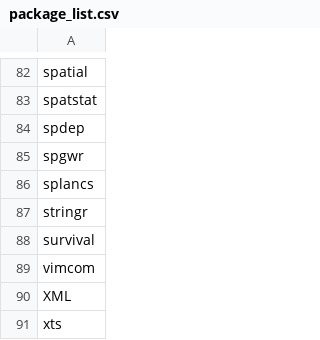
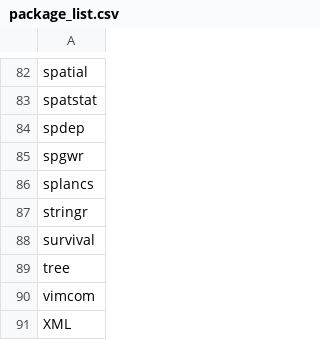
Before and after one commit to azvoleff/R_Package_List, a CSV file: package_list.csv, drawn as a sheet; only a part is shown, gaps mark what is left out; the shorter side is filled out with more unchanged rows.

Commit message:
Add tree package.

```diff
--- a/package_list.csv
+++ b/package_list.csv
@@ -88,2 +88,3 @@ stringr
 survival
+tree
 vimcom
```
